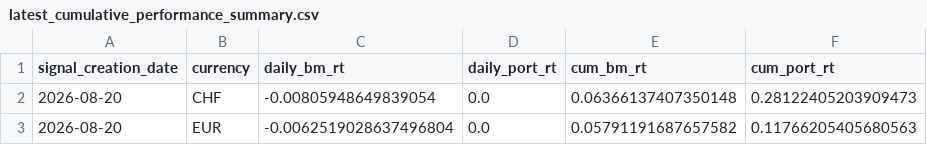
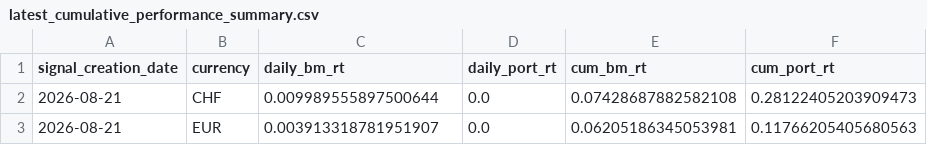
Before and after one commit to ebinger-analytics/quant-stock-signals, a CSV file: latest_cumulative_performance_summary.csv, drawn as a sheet.

Commit message:
Automated Signal and Performance Update: 2026-08-25 05:00:01

```diff
--- a/latest_cumulative_performance_summary.csv
+++ b/latest_cumulative_performance_summary.csv
@@ -1,3 +1,3 @@
 signal_creation_date,currency,daily_bm_rt,daily_port_rt,cum_bm_rt,cum_port_rt
-2026-08-20,CHF,-0.00805948649839054,0.0,0.06366137407350148,0.28122405203909473
-2026-08-20,EUR,-0.0062519028637496804,0.0,0.05791191687657582,0.11766205405680563
+2026-08-21,CHF,0.009989555897500644,0.0,0.07428687882582108,0.28122405203909473
+2026-08-21,EUR,0.003913318781951907,0.0,0.06205186345053981,0.11766205405680563
```
Also changed, not shown: latest_daily_performance_metrics.csv, latest_signal.csv.
